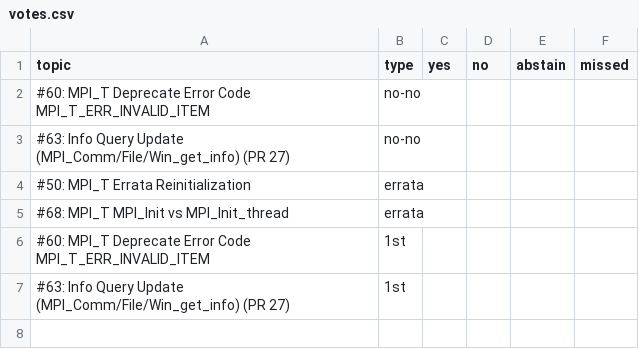
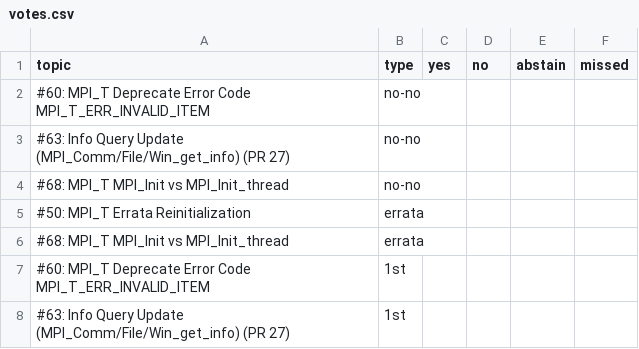
Before and after one commit to mpi-forum/mpi-forum.github.io, a CSV file: _data/meetings/2017/09/votes.csv, drawn as a sheet; the diff names each change by its address in the sheet, - before the commit and + after, or states it on an @@ line.

Commit message:
adjusted votes

```diff
--- a/_data/meetings/2017/09/votes.csv
+++ b/_data/meetings/2017/09/votes.csv
+row 4: #68: MPI_T MPI_Init vs MPI_Init_thread | no-no
```
Also changed, not shown: 1 other file.
